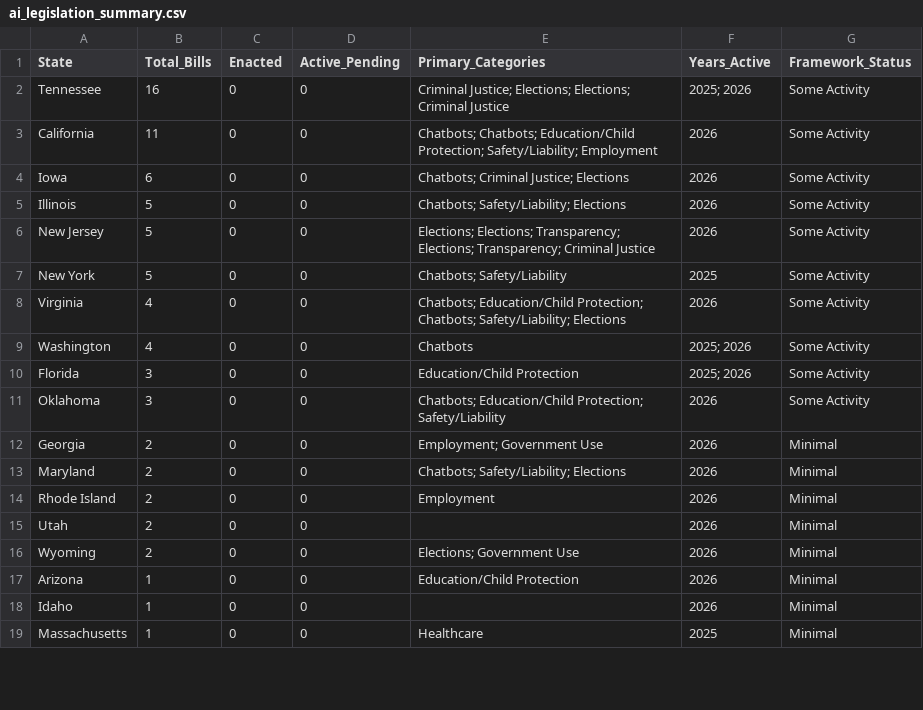
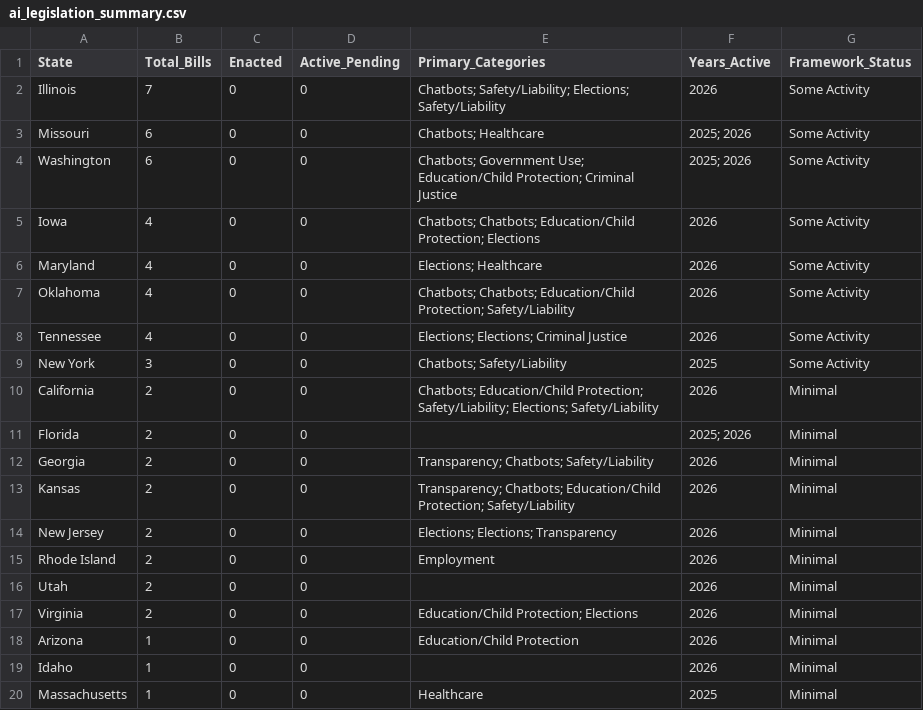
Before and after one commit to nikzei/state-ai-legislation-tracker, a CSV file: data/ai_legislation_summary.csv, drawn as a sheet; only a part is shown; the diff covers the shown part only.

```diff
--- a/data/ai_legislation_summary.csv
+++ b/data/ai_legislation_summary.csv
@@ -1,17 +1,18 @@
 State,Total_Bills,Enacted,Active_Pending,Primary_Categories,Years_Active,Framework_Status
-Tennessee,16,0,0,Criminal Justice; Elections; Elections; Criminal Justice,2025; 2026,Some Activity
-California,11,0,0,Chatbots; Chatbots; Education/Child Protection; Safety/Liability; Employment,2026,Some Activity
-Iowa,6,0,0,Chatbots; Criminal Justice; Elections,2026,Some Activity
-Illinois,5,0,0,Chatbots; Safety/Liability; Elections,2026,Some Activity
-New Jersey,5,0,0,Elections; Elections; Transparency; Elections; Transparency; Criminal Justice,2026,Some Activity
-New York,5,0,0,Chatbots; Safety/Liability,2025,Some Activity
-Virginia,4,0,0,Chatbots; Education/Child Protection; Chatbots; Safety/Liability; Elections,2026,Some Activity
-Washington,4,0,0,Chatbots,2025; 2026,Some Activity
-Florida,3,0,0,Education/Child Protection,2025; 2026,Some Activity
-Oklahoma,3,0,0,Chatbots; Education/Child Protection; Safety/Liability,2026,Some Activity
-Georgia,2,0,0,Employment; Government Use,2026,Minimal
-Maryland,2,0,0,Chatbots; Safety/Liability; Elections,2026,Minimal
+Illinois,7,0,0,Chatbots; Safety/Liability; Elections; Safety/Liability,2026,Some Activity
+Missouri,6,0,0,Chatbots; Healthcare,2025; 2026,Some Activity
+Washington,6,0,0,Chatbots; Government Use; Education/Child Protection; Criminal Justice,2025; 2026,Some Activity
+Iowa,4,0,0,Chatbots; Chatbots; Education/Child Protection; Elections,2026,Some Activity
+Maryland,4,0,0,Elections; Healthcare,2026,Some Activity
+Oklahoma,4,0,0,Chatbots; Chatbots; Education/Child Protection; Safety/Liability,2026,Some Activity
+Tennessee,4,0,0,Elections; Elections; Criminal Justice,2026,Some Activity
+New York,3,0,0,Chatbots; Safety/Liability,2025,Some Activity
+California,2,0,0,Chatbots; Education/Child Protection; Safety/Liability; Elections; Safety/Liability,2026,Minimal
+Florida,2,0,0,,2025; 2026,Minimal
+Georgia,2,0,0,Transparency; Chatbots; Safety/Liability,2026,Minimal
+Kansas,2,0,0,Transparency; Chatbots; Education/Child Protection; Safety/Liability,2026,Minimal
+New Jersey,2,0,0,Elections; Elections; Transparency,2026,Minimal
 Rhode Island,2,0,0,Employment,2026,Minimal
 Utah,2,0,0,,2026,Minimal
-Wyoming,2,0,0,Elections; Government Use,2026,Minimal
+Virginia,2,0,0,Education/Child Protection; Elections,2026,Minimal
 Arizona,1,0,0,Education/Child Protection,2026,Minimal
```
Also changed, not shown: 2 added rows and 3 edited cells elsewhere in this file, data/ai_legislation_bills.csv.
